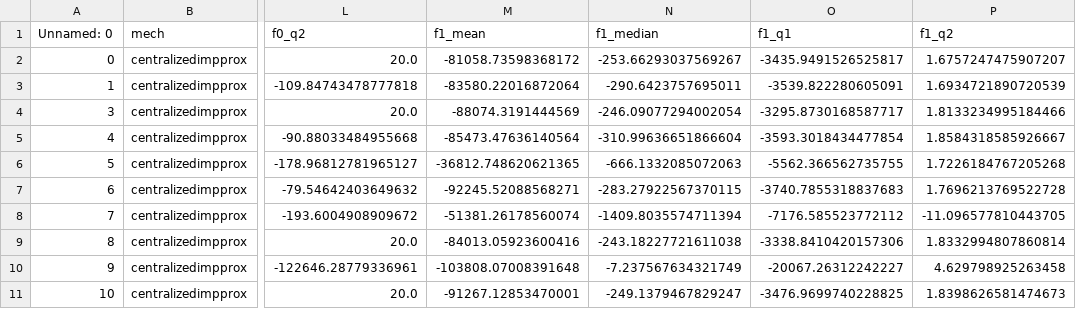
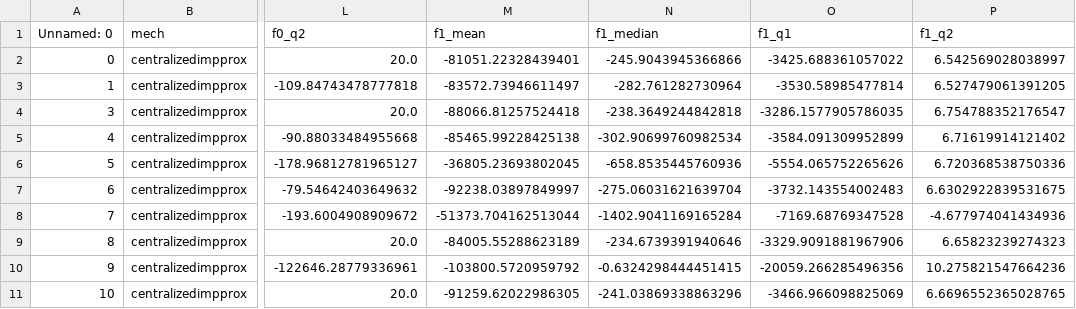
Before and after one commit to IvanComp/Predictive-Process-Monitoring-of-Temporal-Logic-Specifications-with-Statistical-Guarantees, a CSV file: use_cases/hospital/results/all_item_stat.csv, drawn as a sheet; only a part is shown, gaps mark what is left out; the diff names each change by its address in the sheet, - before the commit and + after, or states it on an @@ line.

```diff
--- a/use_cases/hospital/results/all_item_stat.csv
+++ b/use_cases/hospital/results/all_item_stat.csv
-M2 (f1_mean): -81058.73598368172
+M2 (f1_mean): -81051.22328439401
-N2 (f1_median): -253.66293037569267
+N2 (f1_median): -245.9043945366866
-O2 (f1_q1): -3435.9491526525817
+O2 (f1_q1): -3425.688361057022
-P2 (f1_q2): 1.6757247475907207
+P2 (f1_q2): 6.542569028038997
-M3 (f1_mean): -83580.22016872064
+M3 (f1_mean): -83572.73946611497
-N3 (f1_median): -290.6423757695011
+N3 (f1_median): -282.761282730964
-O3 (f1_q1): -3539.822280605091
+O3 (f1_q1): -3530.58985477814
-P3 (f1_q2): 1.6934721890720539
+P3 (f1_q2): 6.527479061391205
-M4 (f1_mean): -88074.3191444569
+M4 (f1_mean): -88066.81257524418
-N4 (f1_median): -246.09077294002054
+N4 (f1_median): -238.3649244842818
-O4 (f1_q1): -3295.8730168587717
+O4 (f1_q1): -3286.1577905786035
-P4 (f1_q2): 1.8133234995184466
+P4 (f1_q2): 6.754788352176547
-M5 (f1_mean): -85473.47636140564
+M5 (f1_mean): -85465.99228425138
-N5 (f1_median): -310.99636651866604
+N5 (f1_median): -302.90699760982534
-O5 (f1_q1): -3593.3018434477854
+O5 (f1_q1): -3584.091309952899
-P5 (f1_q2): 1.8584318585926667
+P5 (f1_q2): 6.71619914121402
-M6 (f1_mean): -36812.748620621365
+M6 (f1_mean): -36805.23693802045
-N6 (f1_median): -666.1332085072063
+N6 (f1_median): -658.8535445760936
-O6 (f1_q1): -5562.366562735755
+O6 (f1_q1): -5554.065752265626
-P6 (f1_q2): 1.7226184767205268
+P6 (f1_q2): 6.720368538750336
-M7 (f1_mean): -92245.52088568271
+M7 (f1_mean): -92238.03897849997
-N7 (f1_median): -283.27922567370115
+N7 (f1_median): -275.06031621639704
-O7 (f1_q1): -3740.7855318837683
+O7 (f1_q1): -3732.143554002483
-P7 (f1_q2): 1.7696213769522728
+P7 (f1_q2): 6.6302922839531675
-M8 (f1_mean): -51381.26178560074
+M8 (f1_mean): -51373.704162513044
-N8 (f1_median): -1409.8035574711394
+N8 (f1_median): -1402.9041169165284
-O8 (f1_q1): -7176.585523772112
+O8 (f1_q1): -7169.68769347528
-P8 (f1_q2): -11.096577810443705
+P8 (f1_q2): -4.677974041434936
-M9 (f1_mean): -84013.05923600416
+M9 (f1_mean): -84005.55288623189
-N9 (f1_median): -243.18227721611038
+N9 (f1_median): -234.6739391940646
-O9 (f1_q1): -3338.8410420157306
+O9 (f1_q1): -3329.9091881967906
-P9 (f1_q2): 1.8332994807860814
+P9 (f1_q2): 6.65823239274323
-M10 (f1_mean): -103808.07008391648
+M10 (f1_mean): -103800.5720959792
-N10 (f1_median): -7.237567634321749
+N10 (f1_median): -0.6324298444451415
-O10 (f1_q1): -20067.26312242227
+O10 (f1_q1): -20059.266285496356
-P10 (f1_q2): 4.629798925263458
+P10 (f1_q2): 10.275821547664236
-M11 (f1_mean): -91267.12853470001
+M11 (f1_mean): -91259.62022986305
-N11 (f1_median): -249.1379467829247
+N11 (f1_median): -241.03869338863296
-O11 (f1_q1): -3476.9699740228825
+O11 (f1_q1): -3466.966098825069
-P11 (f1_q2): 1.8398626581474673
+P11 (f1_q2): 6.6696552365028765
```
Also changed, not shown: 6 other files.
